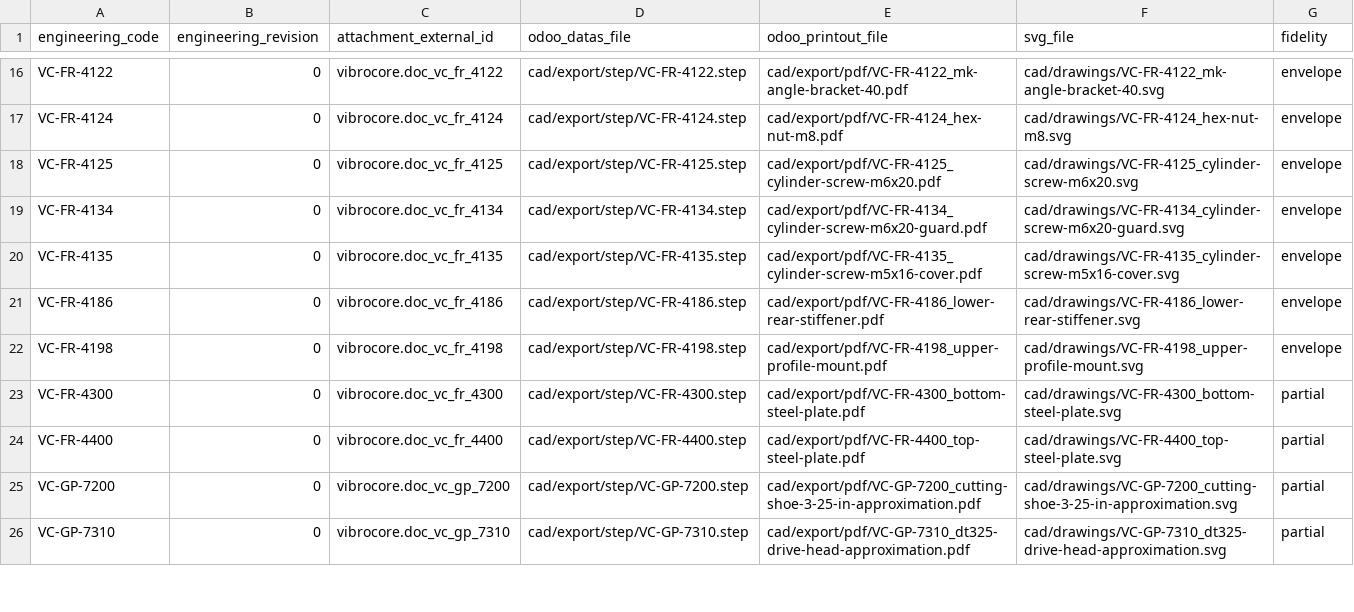
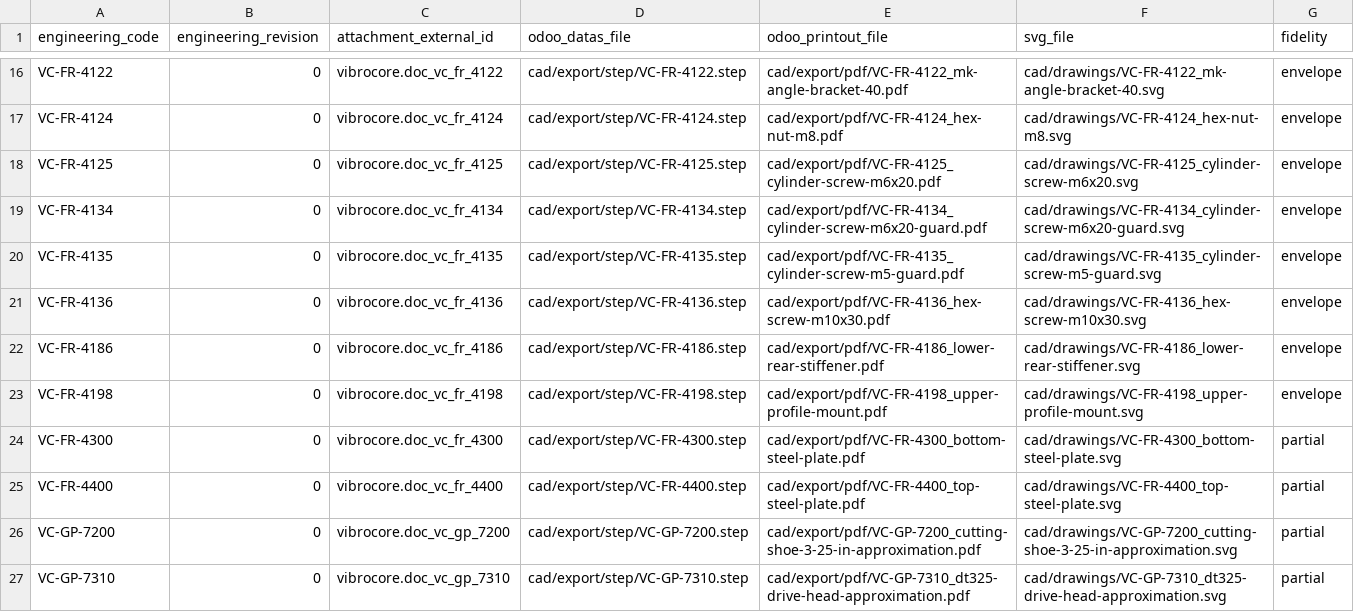
Before and after one commit to GROUNDUP-GmbH/vibrocore, a CSV file: cad/odoo/plm/document_payloads.csv, drawn as a sheet; only a part is shown, gaps mark what is left out.

```diff
--- a/cad/odoo/plm/document_payloads.csv
+++ b/cad/odoo/plm/document_payloads.csv
@@ -19,3 +19,4 @@ VC-FR-4125,0,vibrocore.doc_vc_fr_4125,cad/export/step/VC-FR-4125.step,cad/export
 VC-FR-4134,0,vibrocore.doc_vc_fr_4134,cad/export/step/VC-FR-4134.step,cad/export/pdf/VC-FR-4134_cylinder-screw-m6x20-guard.pdf,cad/drawings/VC-FR-4134_cylinder-screw-m6x20-guard.svg,envelope
-VC-FR-4135,0,vibrocore.doc_vc_fr_4135,cad/export/step/VC-FR-4135.step,cad/export/pdf/VC-FR-4135_cylinder-screw-m5x16-cover.pdf,cad/drawings/VC-FR-4135_cylinder-screw-m5x16-cover.svg,envelope
+VC-FR-4135,0,vibrocore.doc_vc_fr_4135,cad/export/step/VC-FR-4135.step,cad/export/pdf/VC-FR-4135_cylinder-screw-m5-guard.pdf,cad/drawings/VC-FR-4135_cylinder-screw-m5-guard.svg,envelope
+VC-FR-4136,0,vibrocore.doc_vc_fr_4136,cad/export/step/VC-FR-4136.step,cad/export/pdf/VC-FR-4136_hex-screw-m10x30.pdf,cad/drawings/VC-FR-4136_hex-screw-m10x30.svg,envelope
 VC-FR-4186,0,vibrocore.doc_vc_fr_4186,cad/export/step/VC-FR-4186.step,cad/export/pdf/VC-FR-4186_lower-rear-stiffener.pdf,cad/drawings/VC-FR-4186_lower-rear-stiffener.svg,envelope
```
Also changed, not shown: cad/odoo/mrp/product.product.csv, cad/odoo/plm/ir.attachment.csv, 55 other files.
